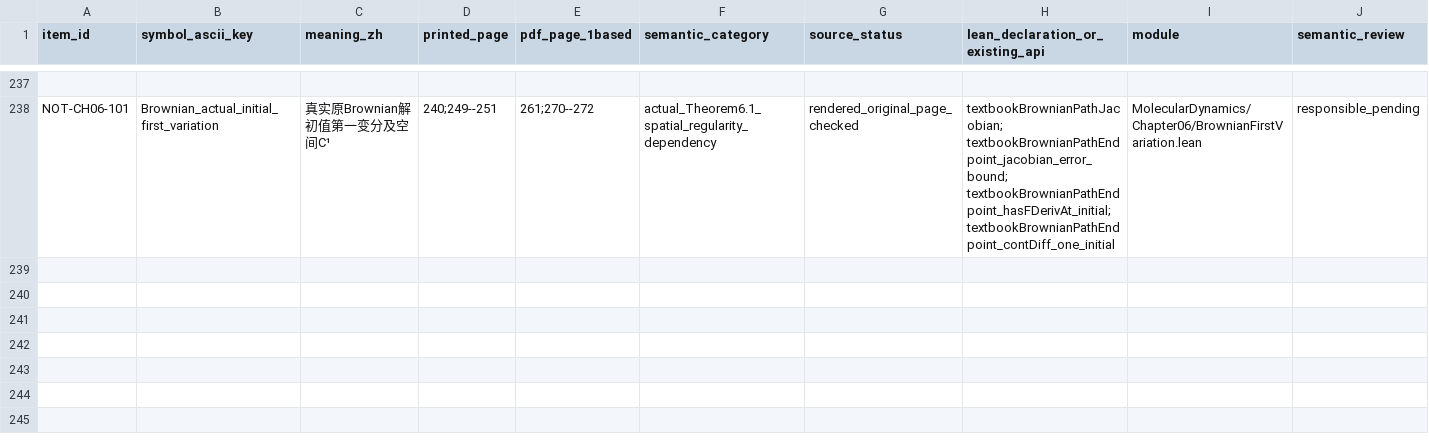
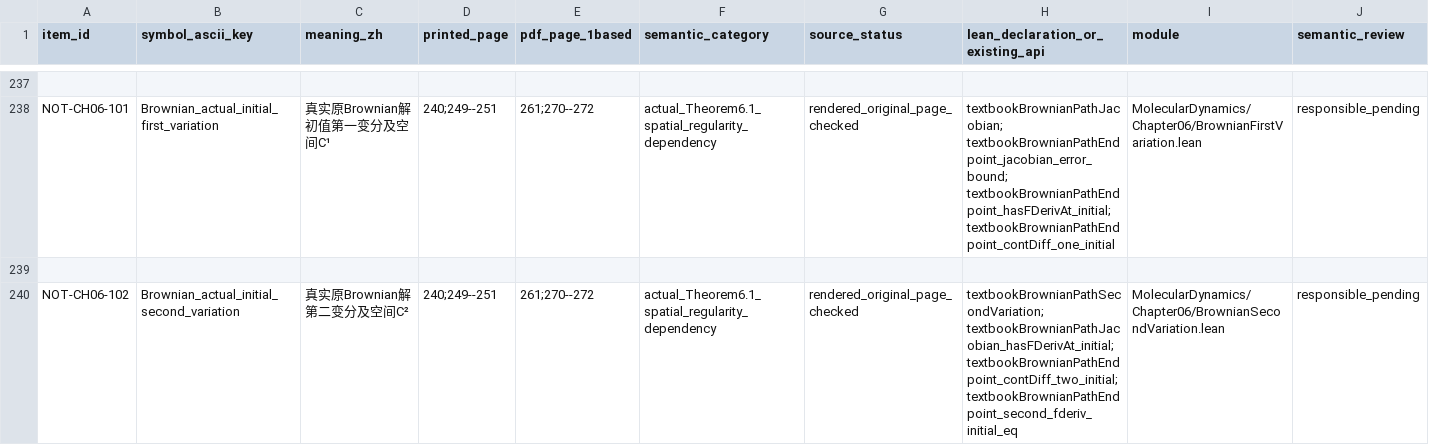
Before and after one commit to zhuanxv-G/MolecularDynamicsFormalization, a CSV file: docs/NOTATION_INVENTORY.csv, drawn as a sheet; only a part is shown, gaps mark what is left out; rows hold the shown columns only; the diff names each change by its address in the sheet, - before the commit and + after, or states it on an @@ line.

```diff
--- a/docs/NOTATION_INVENTORY.csv
+++ b/docs/NOTATION_INVENTORY.csv
+row 239: (empty)
+row 240: NOT-CH06-102 | Brownian_actual_initial_second_variation | 真实原Brownian解第二变分及空间C² | 240;249--251 | 261;270--272 | actual_Theorem6.1_spatial_regularity_dependency | rendered_original_page_checked | textbookBrownianPathSecondVariation; textbookBrownianPathJacobian_hasFDerivAt_initial; textbookBrownianPathEndpoint_contDiff_two_initial; textbookBrownianPathEndpoint_second_fderiv_initial_eq | MolecularDynamics/Chapter06/BrownianSecondVariation.lean | responsible_pending
```
Also changed, not shown: docs/audits/2026-10-01-initial/CLAIM_LEDGER.csv, 31 other files.
